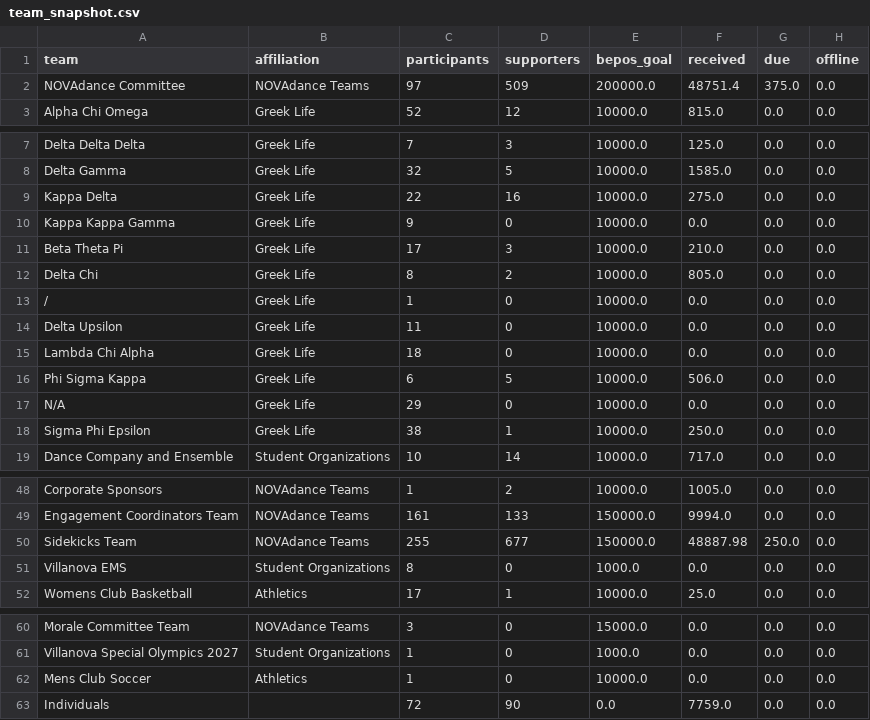
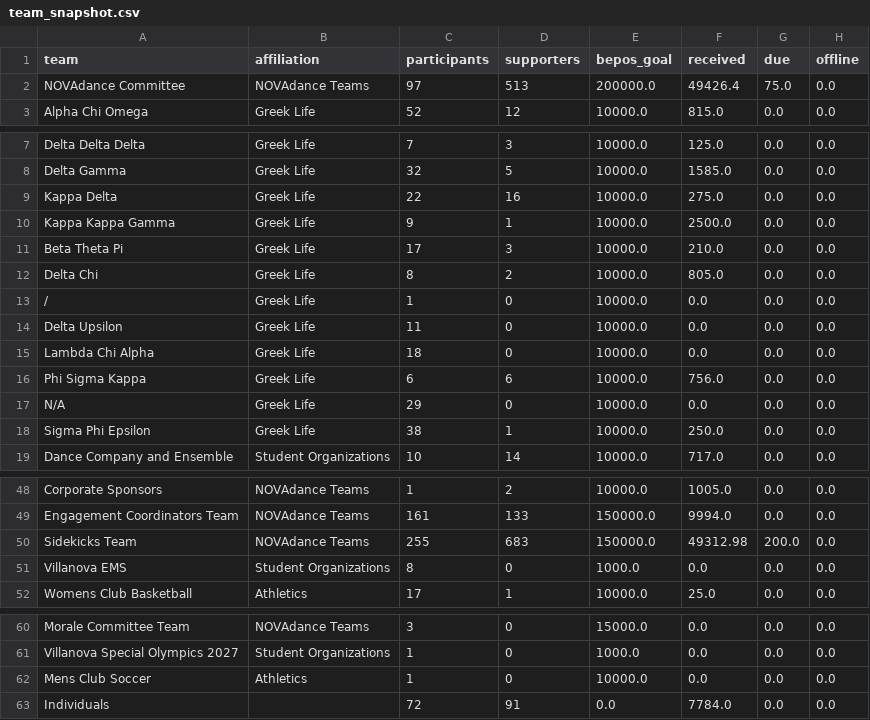
Before and after one commit to gagesoled/novadance-dashboard, a CSV file: data/team_snapshot.csv, drawn as a sheet; only a part is shown, gaps mark what is left out.

```diff
--- a/data/team_snapshot.csv
+++ b/data/team_snapshot.csv
@@ -1,3 +1,3 @@
 team,affiliation,participants,supporters,bepos_goal,received,due,offline
-NOVAdance Committee,NOVAdance Teams,97,509,200000.0,48751.4,375.0,0.0
+NOVAdance Committee,NOVAdance Teams,97,513,200000.0,49426.4,75.0,0.0
 Alpha Chi Omega,Greek Life,52,12,10000.0,815.0,0.0,0.0
@@ -9,3 +9,3 @@ Delta Gamma,Greek Life,32,5,10000.0,1585.0,0.0,0.0
 Kappa Delta,Greek Life,22,16,10000.0,275.0,0.0,0.0
-Kappa Kappa Gamma,Greek Life,9,0,10000.0,0.0,0.0,0.0
+Kappa Kappa Gamma,Greek Life,9,1,10000.0,2500.0,0.0,0.0
 Beta Theta Pi,Greek Life,17,3,10000.0,210.0,0.0,0.0
@@ -15,3 +15,3 @@ Delta Upsilon,Greek Life,11,0,10000.0,0.0,0.0,0.0
 Lambda Chi Alpha,Greek Life,18,0,10000.0,0.0,0.0,0.0
-Phi Sigma Kappa,Greek Life,6,5,10000.0,506.0,0.0,0.0
+Phi Sigma Kappa,Greek Life,6,6,10000.0,756.0,0.0,0.0
 N/A,Greek Life,29,0,10000.0,0.0,0.0,0.0
@@ -49,3 +49,3 @@ Corporate Sponsors,NOVAdance Teams,1,2,10000.0,1005.0,0.0,0.0
 Engagement Coordinators Team,NOVAdance Teams,161,133,150000.0,9994.0,0.0,0.0
-Sidekicks Team,NOVAdance Teams,255,677,150000.0,48887.98,250.0,0.0
+Sidekicks Team,NOVAdance Teams,255,683,150000.0,49312.98,200.0,0.0
 Villanova EMS,Student Organizations,8,0,1000.0,0.0,0.0,0.0
@@ -62,2 +62,2 @@ Villanova Special Olympics 2027,Student Organizations,1,0,1000.0,0.0,0.0,0.0
 Mens Club Soccer,Athletics,1,0,10000.0,0.0,0.0,0.0
-Individuals,,72,90,0.0,7759.0,0.0,0.0
+Individuals,,72,91,0.0,7784.0,0.0,0.0
```
Also changed, not shown: data/daily_team_totals.csv, data/snapshot_history.csv, 1 other file.
